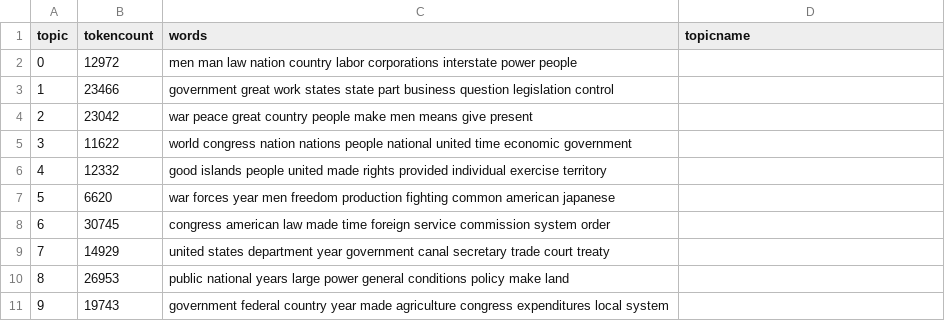
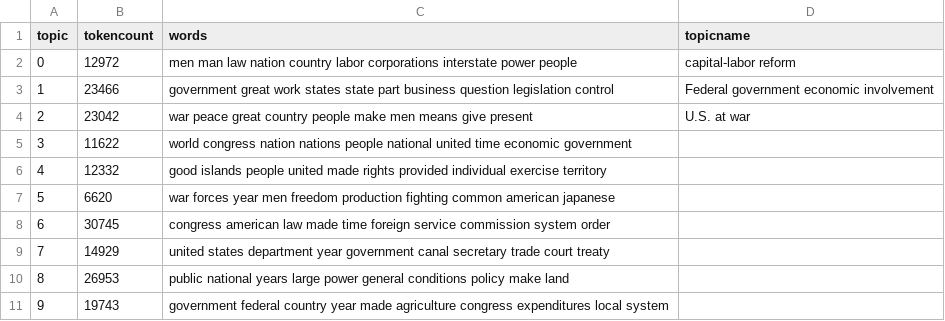
Before and after one commit to rebeccamills1/the-impact-of-communism, a CSV file: _data/topics/sotu-1900-1945-topics.csv, drawn as a sheet.

Commit message:
I updated these topic names.

```diff
--- a/_data/topics/sotu-1900-1945-topics.csv
+++ b/_data/topics/sotu-1900-1945-topics.csv
@@ -1,5 +1,5 @@
 topic,tokencount,words,topicname
-0,12972,"men man law nation country labor corporations interstate power people",
-1,23466,"government great work states state part business question legislation control",
-2,23042,"war peace great country people make men means give present",
+0,12972,"men man law nation country labor corporations interstate power people", capital-labor reform
+1,23466,"government great work states state part business question legislation control", Federal government economic involvement
+2,23042,"war peace great country people make men means give present", U.S. at war
 3,11622,"world congress nation nations people national united time economic government",
```
